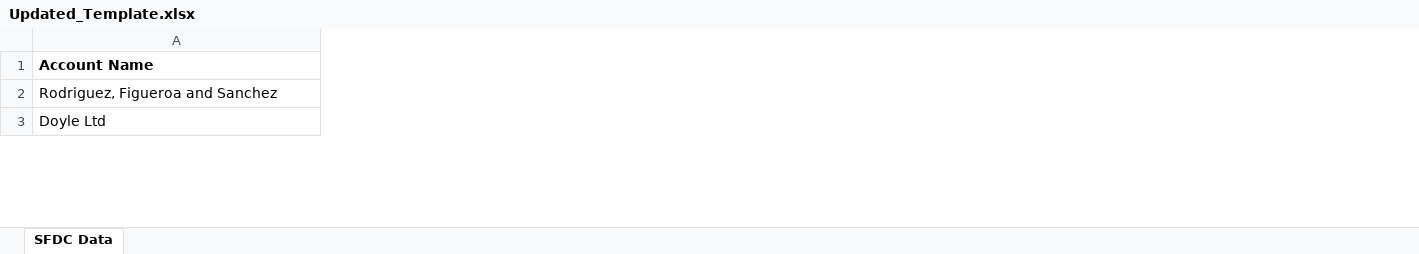
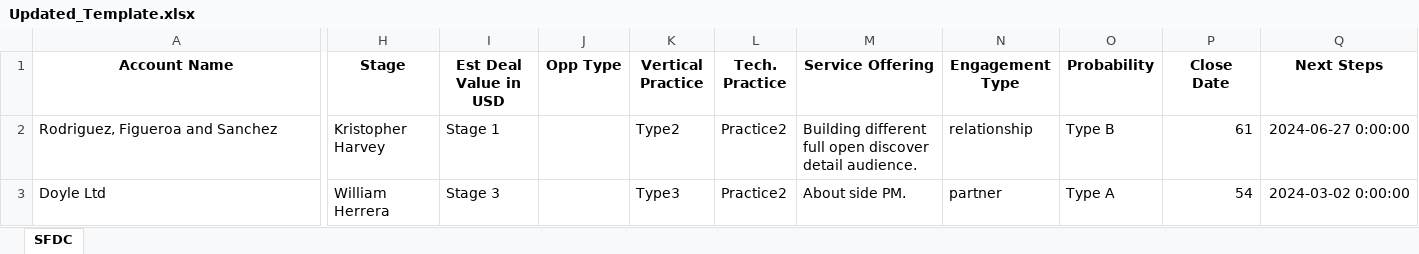
Before and after one commit to kay1091/python_automation, an Excel workbook: Output/Updated_Template.xlsx, sheet SFDC, drawn as a sheet; only a part is shown, gaps mark what is left out; values as stored, in another font and other column widths than the file's, no borders; the diff covers the shown part only; the diff names each change by its address in the sheet, - before the commit and + after, or states it on an @@ line.

```diff
--- a/Output/Updated_Template.xlsx (sheet SFDC)
+++ b/Output/Updated_Template.xlsx (sheet SFDC)
-sheet tab: SFDC Data
+sheet tab: SFDC
+column H (Stage), rows 2-3: Kristopher Harvey | William Herrera
+column I (Est Deal Value in USD), rows 2-3: Stage 1 | Stage 3
+column J (Opp Type), empty
+column K (Vertical Practice), rows 2-3: Type2 | Type3
+column L (Tech. Practice), rows 2-3: Practice2 | Practice2
+column M (Service Offering), rows 2-3: Building different full open discover detail audience. | About side PM.
+column N (Engagement Type), rows 2-3: relationship | partner
+column O (Probability), rows 2-3: Type B | Type A
+column P (Close Date), rows 2-3: 61 | 54
+column Q (Next Steps), rows 2-3: 2024-06-27 0:00:00 | 2024-03-02 0:00:00
-A1 alignment: left
+A1 alignment: center
```
Also changed, not shown: 34 added columns, 400 edited cells and cell formats elsewhere in this sheet, 14 other files.
